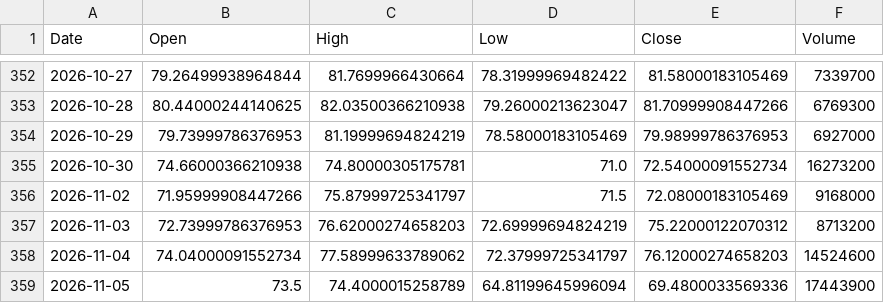
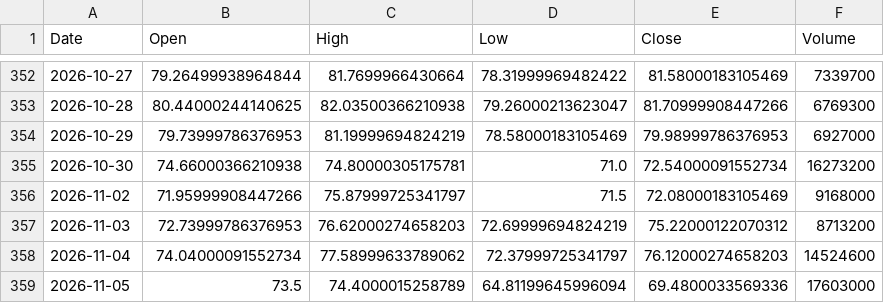
Before and after one commit to ShikanNagata/signal, a CSV file: data/CRCL.csv, drawn as a sheet; only a part is shown, gaps mark what is left out.

```diff
--- a/data/CRCL.csv
+++ b/data/CRCL.csv
@@ -358,2 +358,2 @@ Date,Open,High,Low,Close,Volume
 2026-11-04,74.04000091552734,77.58999633789062,72.37999725341797,76.12000274658203,14524600
-2026-11-05,73.5,74.4000015258789,64.81199645996094,69.4800033569336,17443900
+2026-11-05,73.5,74.4000015258789,64.81199645996094,69.4800033569336,17603000
```
Also changed, not shown: data/AMD.csv, data/IONQ.csv, 9 other files.
